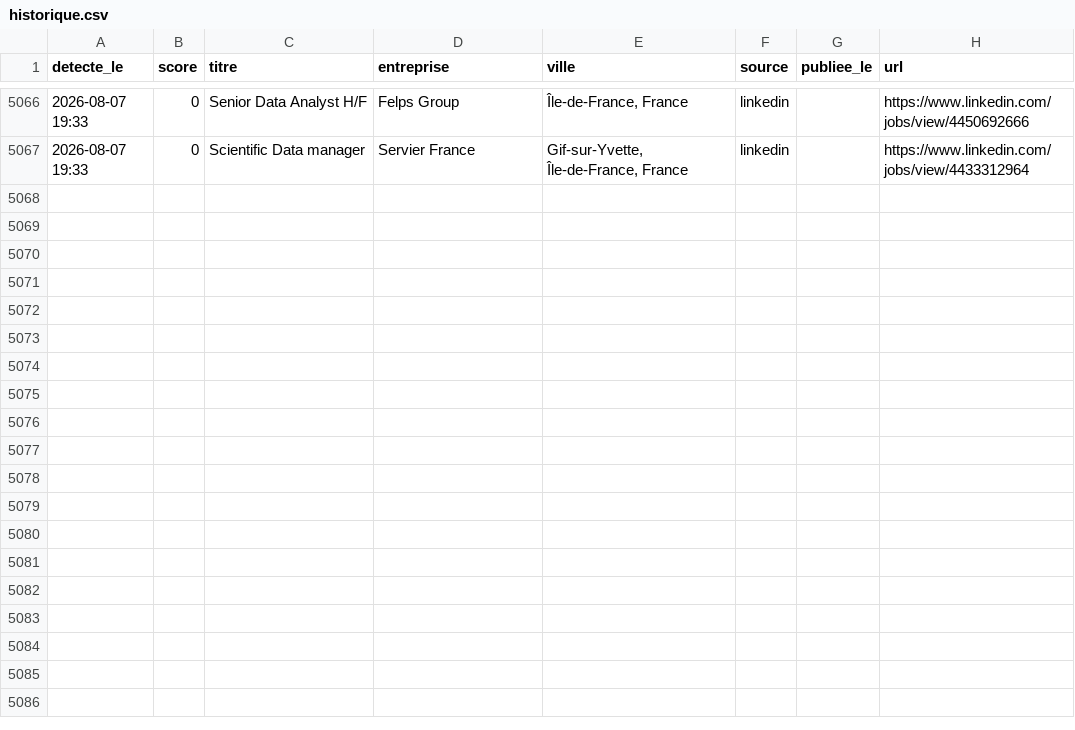
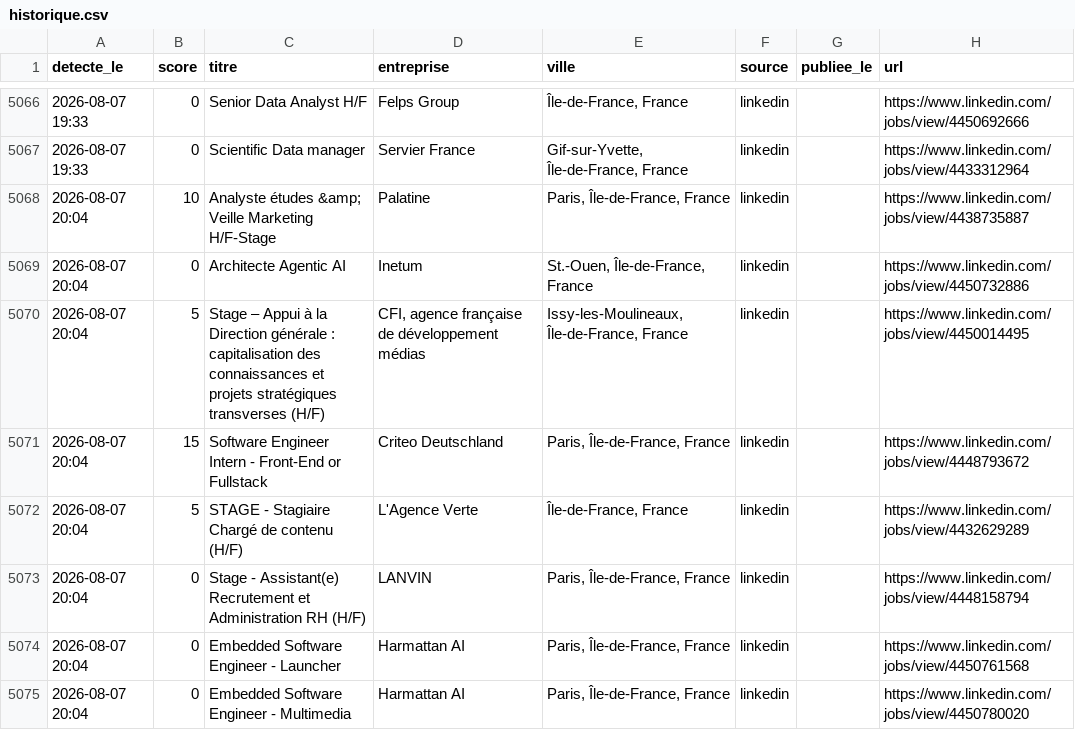
Before and after one commit to RaoufKessouar/job-radar, a CSV file: historique.csv, drawn as a sheet; only a part is shown, gaps mark what is left out; the diff names each change by its address in the sheet, - before the commit and + after, or states it on an @@ line.

```diff
--- a/historique.csv
+++ b/historique.csv
+row 5068: 2026-08-07 20:04 | 10 | Analyste études &amp; Veille Marketing H/F-Stage | Palatine | Paris, Île-de-France, France | linkedin |  | https://www.linkedin.com/jobs/view/4438735887
+row 5069: 2026-08-07 20:04 | 0 | Architecte Agentic AI | Inetum | St.-Ouen, Île-de-France, France | linkedin |  | https://www.linkedin.com/jobs/view/4450732886
+row 5070: 2026-08-07 20:04 | 5 | Stage – Appui à la Direction générale : capitalisation des connaissances et projets stratégiques transverses (H/F) | CFI, agence française de développement médias | Issy-les-Moulineaux, Île-de-France, France | linkedin |  | https://www.linkedin.com/jobs/view/4450014495
+row 5071: 2026-08-07 20:04 | 15 | Software Engineer Intern - Front-End or Fullstack | Criteo Deutschland | Paris, Île-de-France, France | linkedin |  | https://www.linkedin.com/jobs/view/4448793672
+row 5072: 2026-08-07 20:04 | 5 | STAGE - Stagiaire Chargé de contenu (H/F) | L'Agence Verte | Île-de-France, France | linkedin |  | https://www.linkedin.com/jobs/view/4432629289
+row 5073: 2026-08-07 20:04 | 0 | Stage - Assistant(e) Recrutement et Administration RH (H/F) | LANVIN | Paris, Île-de-France, France | linkedin |  | https://www.linkedin.com/jobs/view/4448158794
+row 5074: 2026-08-07 20:04 | 0 | Embedded Software Engineer - Launcher | Harmattan AI | Paris, Île-de-France, France | linkedin |  | https://www.linkedin.com/jobs/view/4450761568
+row 5075: 2026-08-07 20:04 | 0 | Embedded Software Engineer - Multimedia | Harmattan AI | Paris, Île-de-France, France | linkedin |  | https://www.linkedin.com/jobs/view/4450780020
```
Also changed, not shown: 1 other file.
